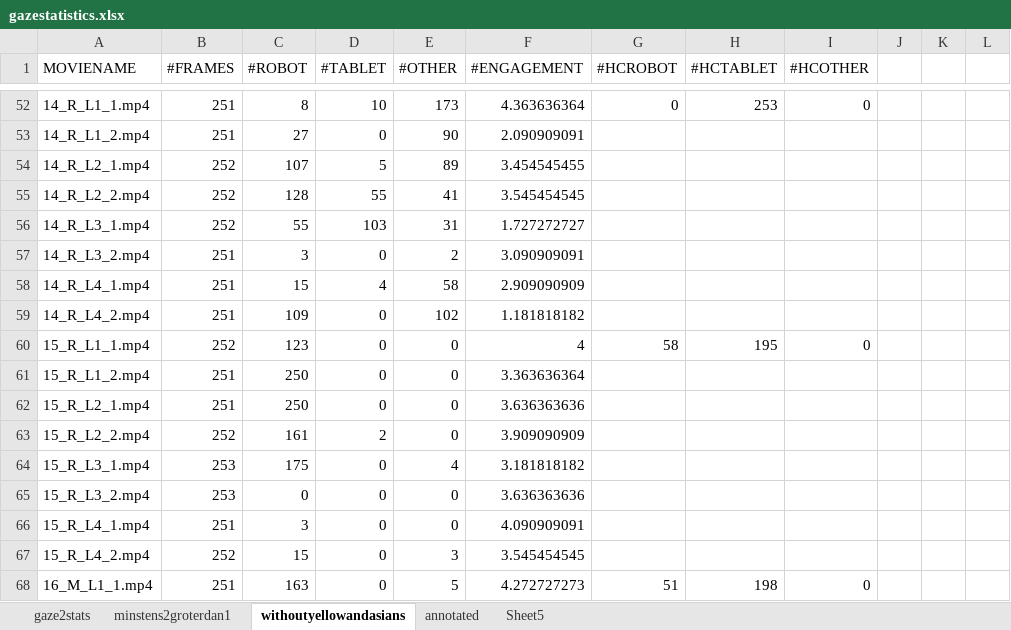
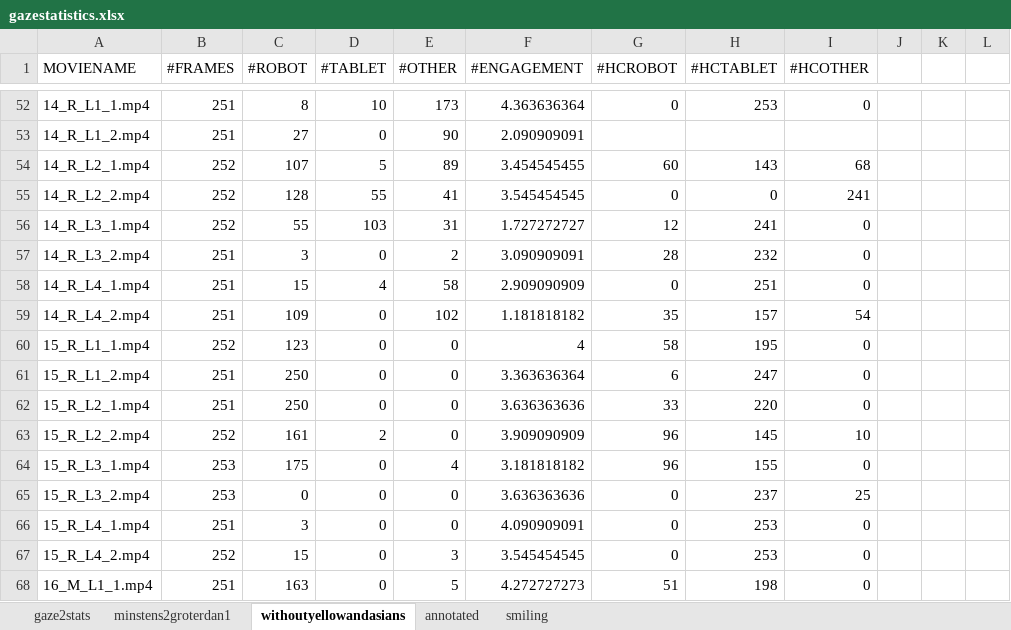
Before and after one commit to pieterwolfert/engagement-l2tor, an Excel workbook: gazestatistics.xlsx, sheet withoutyellowandasians, drawn as a sheet; only a part is shown, gaps mark what is left out; values as stored, in another font and other column widths than the file's, no borders; the diff covers the shown part only; the diff names each change by its address in the sheet, - before the commit and + after, or states it on an @@ line.

```diff
--- a/gazestatistics.xlsx (sheet withoutyellowandasians)
+++ b/gazestatistics.xlsx (sheet withoutyellowandasians)
-sheet tab: Sheet5
+sheet tab: smiling
-G54 (#HCROBOT): (empty)
+G54 (#HCROBOT): 60
-H54 (#HCTABLET): (empty)
+H54 (#HCTABLET): 143
-I54 (#HCOTHER): (empty)
+I54 (#HCOTHER): 68
-G55 (#HCROBOT): (empty)
+G55 (#HCROBOT): 0
-H55 (#HCTABLET): (empty)
+H55 (#HCTABLET): 0
-I55 (#HCOTHER): (empty)
+I55 (#HCOTHER): 241
-G56 (#HCROBOT): (empty)
+G56 (#HCROBOT): 12
-H56 (#HCTABLET): (empty)
+H56 (#HCTABLET): 241
-I56:I58 (#HCOTHER): (empty)
+I56:I58 (#HCOTHER): 0
-G57 (#HCROBOT): (empty)
+G57 (#HCROBOT): 28
-H57 (#HCTABLET): (empty)
+H57 (#HCTABLET): 232
-G58 (#HCROBOT): (empty)
+G58 (#HCROBOT): 0
-H58 (#HCTABLET): (empty)
+H58 (#HCTABLET): 251
-G59 (#HCROBOT): (empty)
+G59 (#HCROBOT): 35
-H59 (#HCTABLET): (empty)
+H59 (#HCTABLET): 157
-I59 (#HCOTHER): (empty)
+I59 (#HCOTHER): 54
-G61 (#HCROBOT): (empty)
+G61 (#HCROBOT): 6
-H61 (#HCTABLET): (empty)
+H61 (#HCTABLET): 247
-I61:I62 (#HCOTHER): (empty)
+I61:I62 (#HCOTHER): 0
-G62 (#HCROBOT): (empty)
+G62 (#HCROBOT): 33
-H62 (#HCTABLET): (empty)
+H62 (#HCTABLET): 220
-G63:G64 (#HCROBOT): (empty)
+G63:G64 (#HCROBOT): 96
-H63 (#HCTABLET): (empty)
+H63 (#HCTABLET): 145
-I63 (#HCOTHER): (empty)
+I63 (#HCOTHER): 10
-H64 (#HCTABLET): (empty)
+H64 (#HCTABLET): 155
-I64 (#HCOTHER): (empty)
+I64 (#HCOTHER): 0
-G65:G67 (#HCROBOT): (empty)
+G65:G67 (#HCROBOT): 0
-H65 (#HCTABLET): (empty)
+H65 (#HCTABLET): 237
-I65 (#HCOTHER): (empty)
+I65 (#HCOTHER): 25
-H66:H67 (#HCTABLET): (empty)
+H66:H67 (#HCTABLET): 253
-I66:I67 (#HCOTHER): (empty)
+I66:I67 (#HCOTHER): 0
```
Also changed, not shown: 1 removed row and 86 edited cells elsewhere in this sheet, sheet smiling, sheet annotated, charts or pictures, 1 other file.
